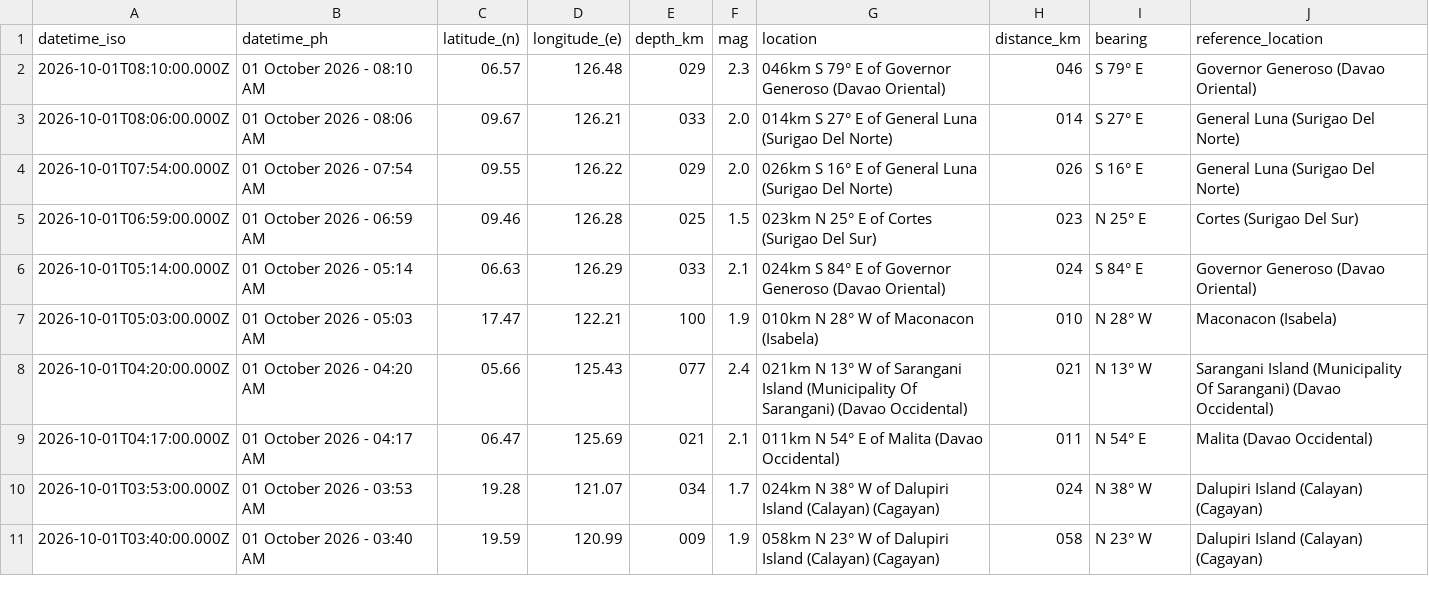
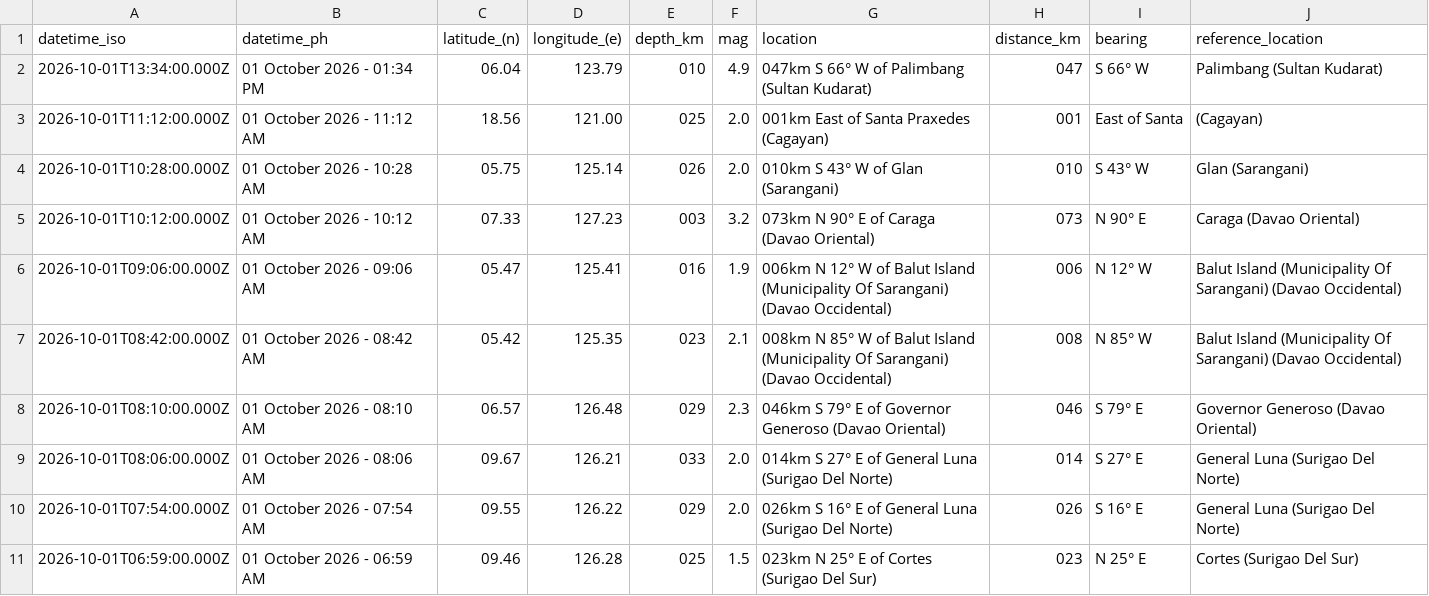
Before and after one commit to chamthesleeptalker/earthquake-tracker, a CSV file: earthquakes_today.csv, drawn as a sheet; only a part is shown; the shorter side is filled out with more unchanged rows; the diff names each change by its address in the sheet, - before the commit and + after, or states it on an @@ line.

```diff
--- a/earthquakes_today.csv
+++ b/earthquakes_today.csv
+row 2: 2026-10-01T13:34:00.000Z | 01 October 2026 - 01:34 PM | 06.04 | 123.79 | 010 | 4.9 | 047km S 66° W of Palimbang (Sultan Kudarat) | 047 | S 66° W | Palimbang (Sultan Kudarat)
+row 3: 2026-10-01T11:12:00.000Z | 01 October 2026 - 11:12 AM | 18.56 | 121.00 | 025 | 2.0 | 001km East of Santa Praxedes (Cagayan) | 001 | East of Santa | (Cagayan)
+row 4: 2026-10-01T10:28:00.000Z | 01 October 2026 - 10:28 AM | 05.75 | 125.14 | 026 | 2.0 | 010km S 43° W of Glan (Sarangani) | 010 | S 43° W | Glan (Sarangani)
+row 5: 2026-10-01T10:12:00.000Z | 01 October 2026 - 10:12 AM | 07.33 | 127.23 | 003 | 3.2 | 073km N 90° E of Caraga (Davao Oriental) | 073 | N 90° E | Caraga (Davao Oriental)
+row 6: 2026-10-01T09:06:00.000Z | 01 October 2026 - 09:06 AM | 05.47 | 125.41 | 016 | 1.9 | 006km N 12° W of Balut Island (Municipality Of Sarangani) (Davao Occidental) | 006 | N 12° W | Balut Island (Municipality Of Sarangani) (Davao Occidental)
+row 7: 2026-10-01T08:42:00.000Z | 01 October 2026 - 08:42 AM | 05.42 | 125.35 | 023 | 2.1 | 008km N 85° W of Balut Island (Municipality Of Sarangani) (Davao Occidental) | 008 | N 85° W | Balut Island (Municipality Of Sarangani) (Davao Occidental)
```
Also changed, not shown: earthquake_summary_stats.csv, earthquakes_past_24_hours.csv, 6 other files.
